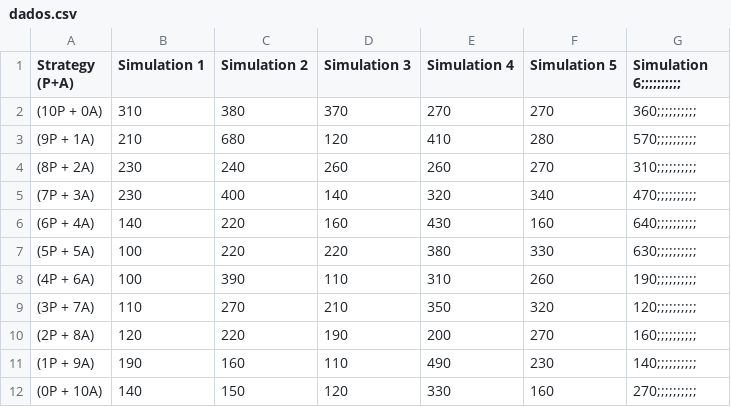
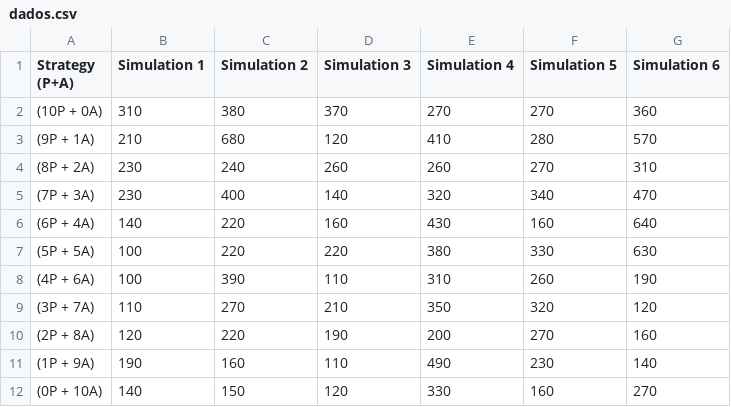
Before and after one commit to guilhermemalves03/Active-Learning-Strategies-in-QNNs, a CSV file: dados.csv, drawn as a sheet.

Commit message:
CSV

```diff
--- a/dados.csv
+++ b/dados.csv
@@ -1,12 +1,12 @@
-Strategy (P+A),Simulation 1,Simulation 2,Simulation 3,Simulation 4,Simulation 5,Simulation 6;;;;;;;;;;
-(10P + 0A),310,380,370,270,270,360;;;;;;;;;;
-(9P + 1A),210,680,120,410,280,570;;;;;;;;;;
-(8P + 2A),230,240,260,260,270,310;;;;;;;;;;
-(7P + 3A),230,400,140,320,340,470;;;;;;;;;;
-(6P + 4A),140,220,160,430,160,640;;;;;;;;;;
-(5P + 5A),100,220,220,380,330,630;;;;;;;;;;
-(4P + 6A),100,390,110,310,260,190;;;;;;;;;;
-(3P + 7A),110,270,210,350,320,120;;;;;;;;;;
-(2P + 8A),120,220,190,200,270,160;;;;;;;;;;
-(1P + 9A),190,160,110,490,230,140;;;;;;;;;;
-(0P + 10A),140,150,120,330,160,270;;;;;;;;;;
+Strategy (P+A),Simulation 1,Simulation 2,Simulation 3,Simulation 4,Simulation 5,Simulation 6
+(10P + 0A),310,380,370,270,270,360
+(9P + 1A),210,680,120,410,280,570
+(8P + 2A),230,240,260,260,270,310
+(7P + 3A),230,400,140,320,340,470
+(6P + 4A),140,220,160,430,160,640
+(5P + 5A),100,220,220,380,330,630
+(4P + 6A),100,390,110,310,260,190
+(3P + 7A),110,270,210,350,320,120
+(2P + 8A),120,220,190,200,270,160
+(1P + 9A),190,160,110,490,230,140
+(0P + 10A),140,150,120,330,160,270
```
